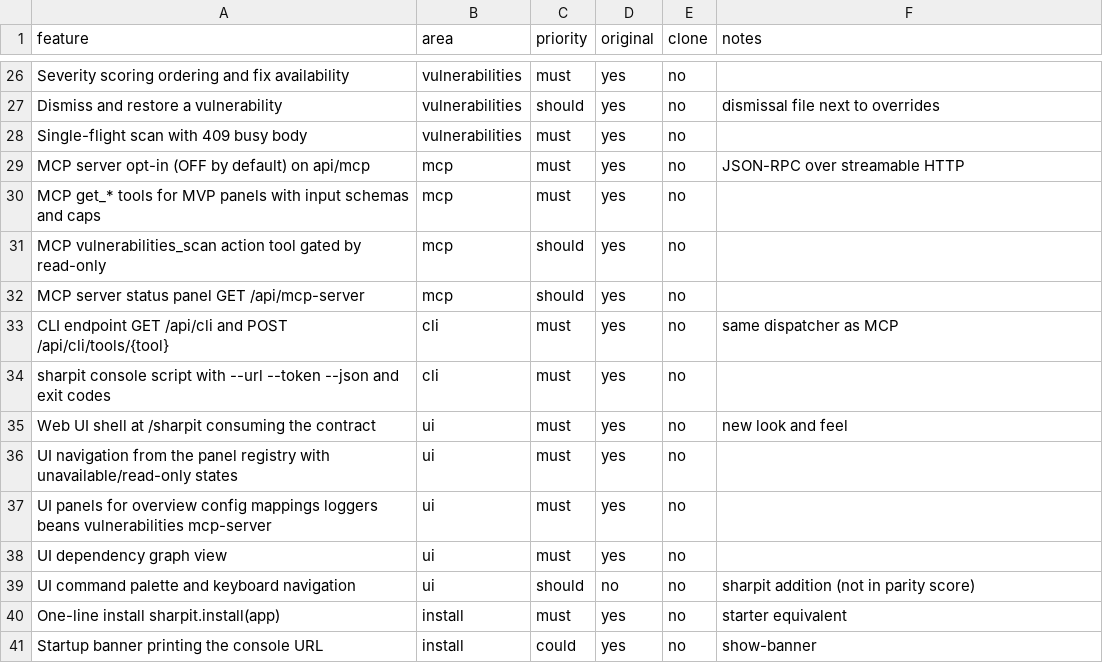
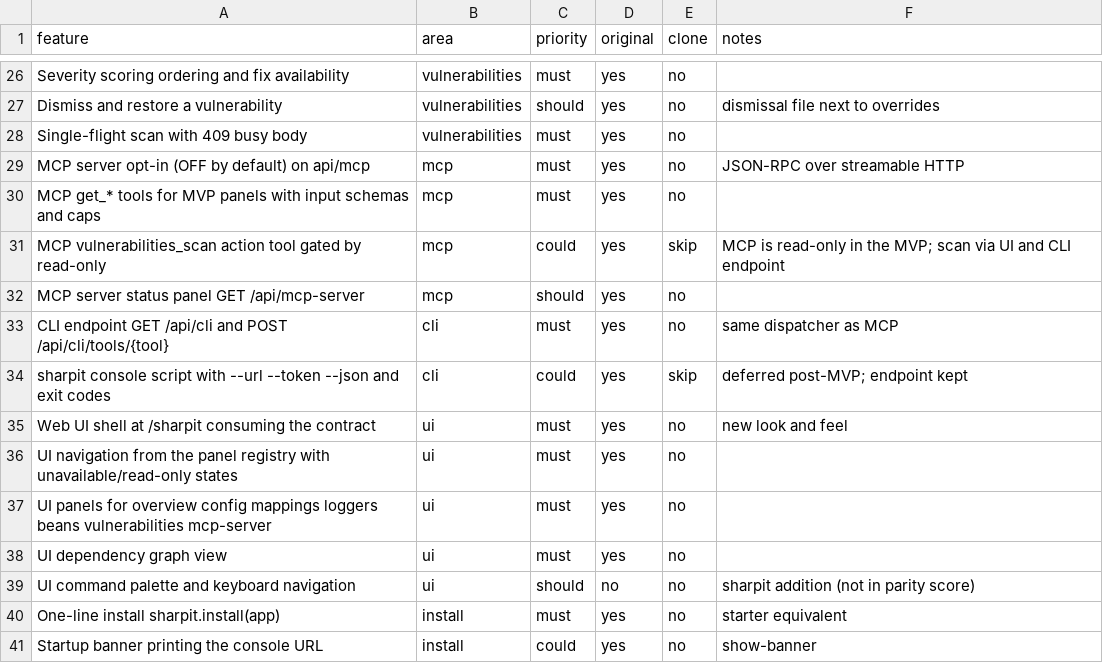
Before and after one commit to ffroliva/sharpit, a CSV file: replica/features.csv, drawn as a sheet; only a part is shown, gaps mark what is left out.

```diff
--- a/replica/features.csv
+++ b/replica/features.csv
@@ -30,6 +30,6 @@ MCP server opt-in (OFF by default) on api/mcp,mcp,must,yes,no,JSON-RPC over stre
 MCP get_* tools for MVP panels with input schemas and caps,mcp,must,yes,no,
-MCP vulnerabilities_scan action tool gated by read-only,mcp,should,yes,no,
+MCP vulnerabilities_scan action tool gated by read-only,mcp,could,yes,skip,MCP is read-only in the MVP; scan via UI and CLI endpoint
 MCP server status panel GET /api/mcp-server,mcp,should,yes,no,
 CLI endpoint GET /api/cli and POST /api/cli/tools/{tool},cli,must,yes,no,same dispatcher as MCP
-sharpit console script with --url --token --json and exit codes,cli,must,yes,no,
+sharpit console script with --url --token --json and exit codes,cli,could,yes,skip,deferred post-MVP; endpoint kept
 Web UI shell at /sharpit consuming the contract,ui,must,yes,no,new look and feel
```
Also changed, not shown: 5 other files.
